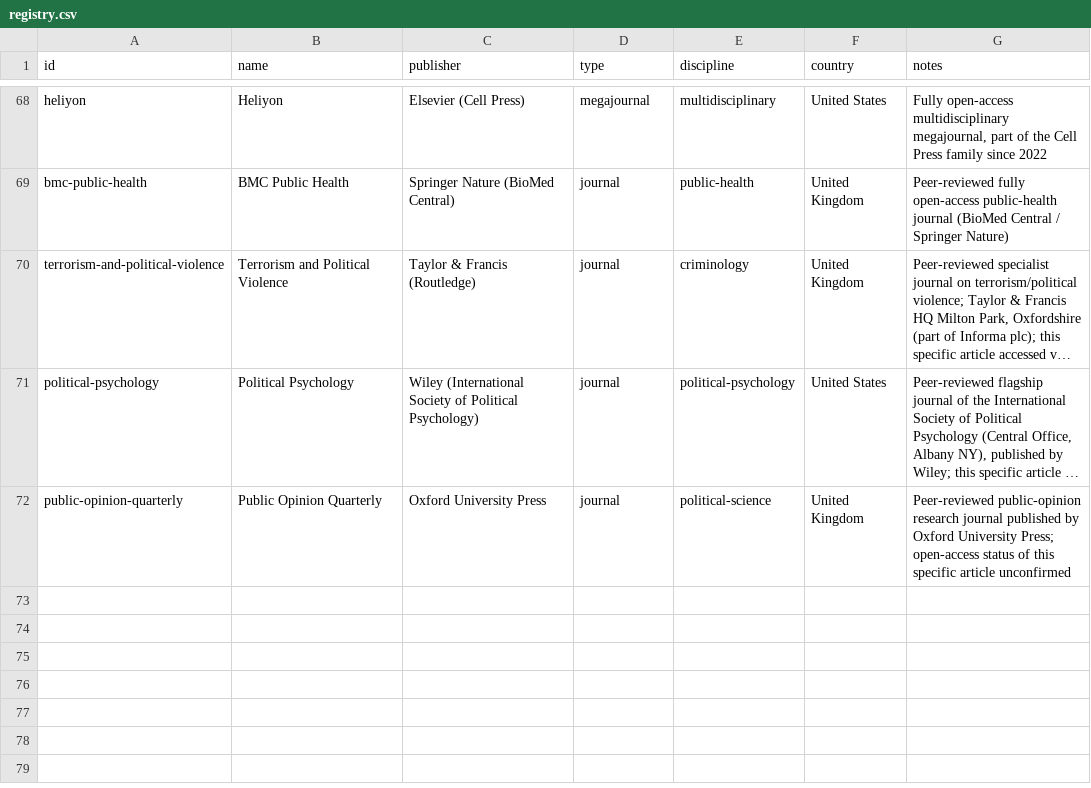
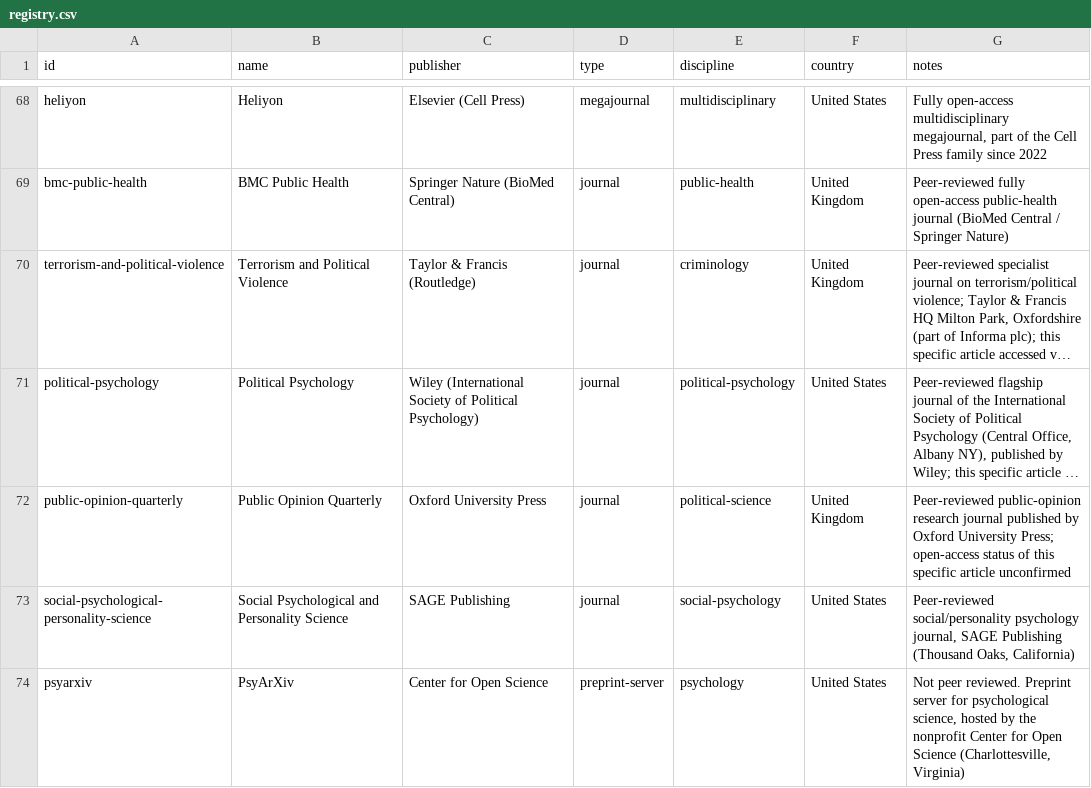
Before and after one commit to Kamaya22/recherche-hebdo, a CSV file: data/registry.csv, drawn as a sheet; only a part is shown, gaps mark what is left out; long unchanged cells end in …; the diff names each change by its address in the sheet, - before the commit and + after, or states it on an @@ line.

```diff
--- a/data/registry.csv
+++ b/data/registry.csv
+row 73: social-psychological-personality-science | Social Psychological and Personality Science | SAGE Publishing | journal | social-psychology | United States | Peer-reviewed social/personality psychology journal, SAGE Publishing (Thousand Oaks, California)
+row 74: psyarxiv | PsyArXiv | Center for Open Science | preprint-server | psychology | United States | Not peer reviewed. Preprint server for psychological science, hosted by the nonprofit Center for Open Science (Charlottesville, Virginia)
```
Also changed, not shown: 2 other files.
